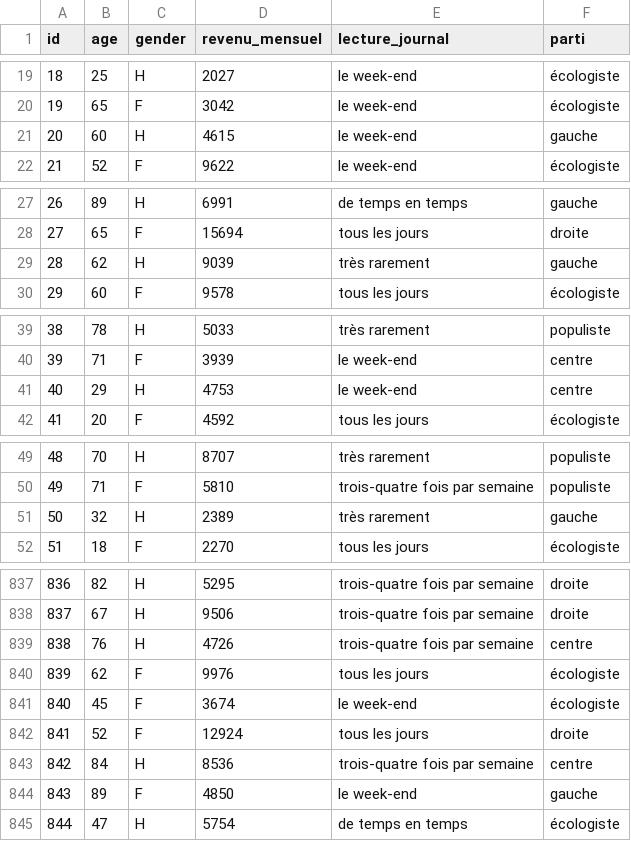
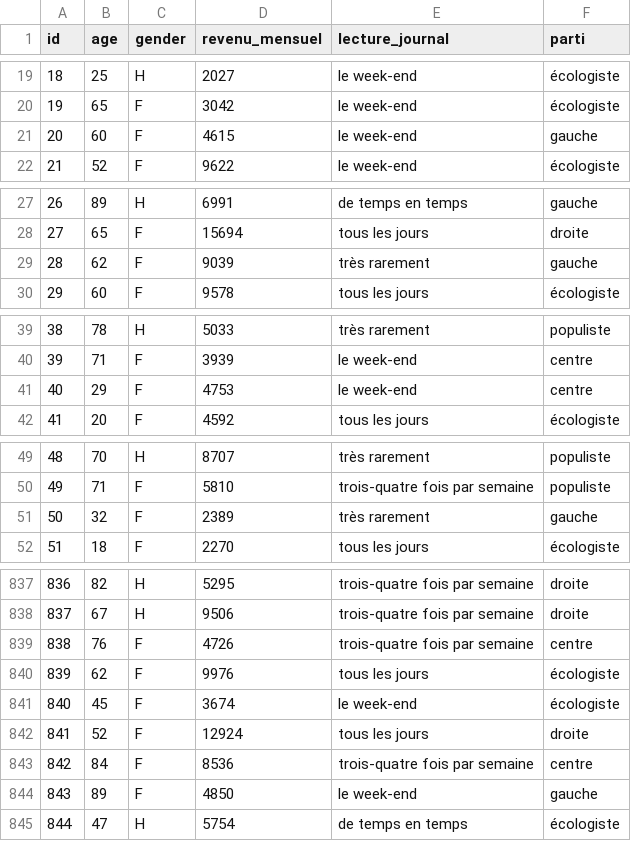
Before and after one commit to Sciences-historiques-numeriques/histoire_numerique_methodes, a CSV file: statistiques_descriptives/data/observations_900.csv, drawn as a sheet; only a part is shown, gaps mark what is left out; the diff covers the shown part only.

```diff
--- a/statistiques_descriptives/data/observations_900.csv
+++ b/statistiques_descriptives/data/observations_900.csv
@@ -20,3 +20,3 @@
 19,65,F,3042,le week-end,écologiste
-20,60,H,4615,le week-end,gauche
+20,60,F,4615,le week-end,gauche
 21,52,F,9622,le week-end,écologiste
@@ -28,3 +28,3 @@
 27,65,F,15694,tous les jours,droite
-28,62,H,9039,très rarement,gauche
+28,62,F,9039,très rarement,gauche
 29,60,F,9578,tous les jours,écologiste
@@ -40,3 +40,3 @@
 39,71,F,3939,le week-end,centre
-40,29,H,4753,le week-end,centre
+40,29,F,4753,le week-end,centre
 41,20,F,4592,tous les jours,écologiste
@@ -50,3 +50,3 @@
 49,71,F,5810,trois-quatre fois par semaine,populiste
-50,32,H,2389,très rarement,gauche
+50,32,F,2389,très rarement,gauche
 51,18,F,2270,tous les jours,écologiste
@@ -838,3 +838,3 @@
 837,67,H,9506,trois-quatre fois par semaine,droite
-838,76,H,4726,trois-quatre fois par semaine,centre
+838,76,F,4726,trois-quatre fois par semaine,centre
 839,62,F,9976,tous les jours,écologiste
@@ -842,3 +842,3 @@
 841,52,F,12924,tous les jours,droite
-842,84,H,8536,trois-quatre fois par semaine,centre
+842,84,F,8536,trois-quatre fois par semaine,centre
 843,89,F,4850,le week-end,gauche
```
Also changed, not shown: 35 edited cells elsewhere in this file, 5 other files.
